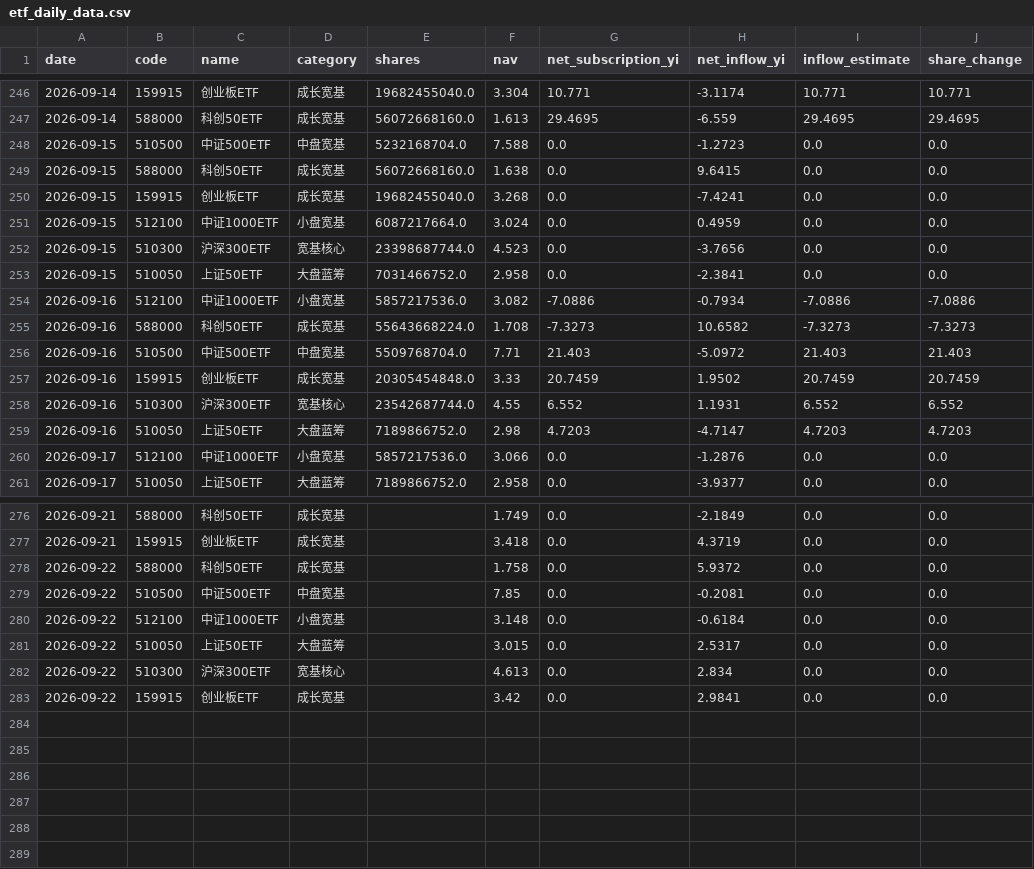
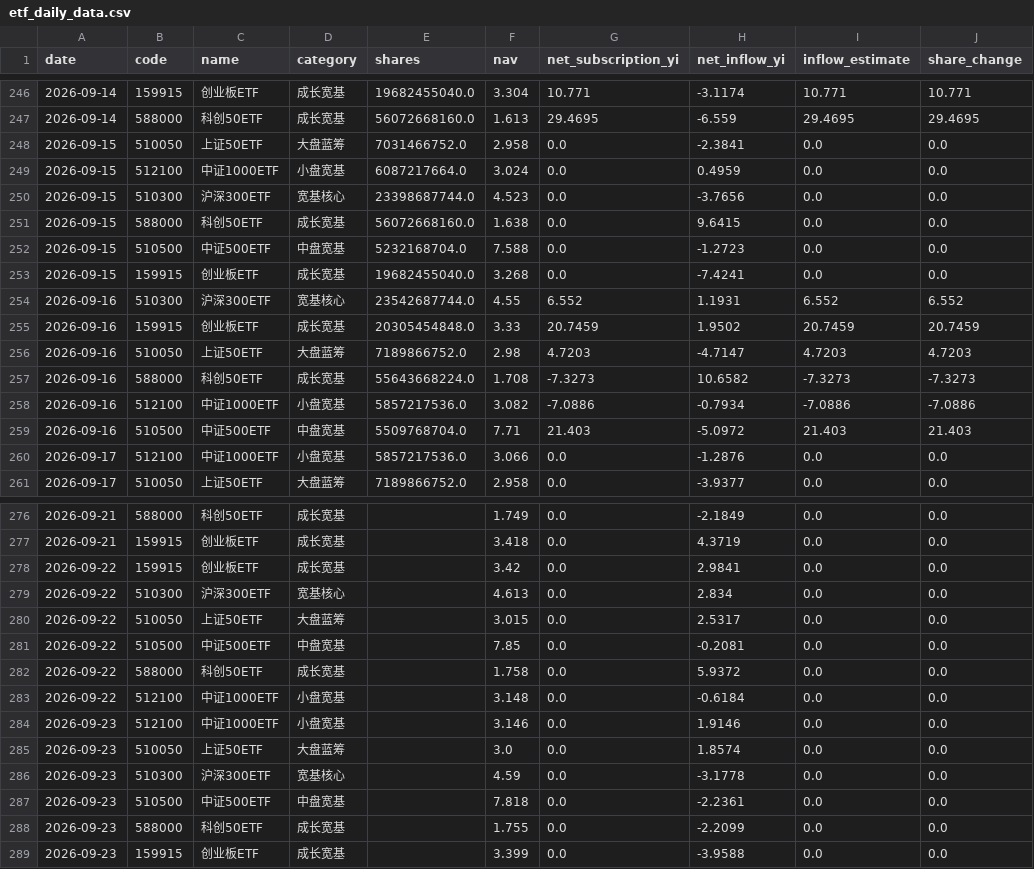
Before and after one commit to moregun/gov-invest-monitor, a CSV file: data/etf_daily_data.csv, drawn as a sheet; only a part is shown, gaps mark what is left out; the diff covers the shown part only.

```diff
--- a/data/etf_daily_data.csv
+++ b/data/etf_daily_data.csv
@@ -247,14 +247,14 @@
 2026-09-14,588000,科创50ETF,成长宽基,56072668160.0,1.613,29.4695,-6.559,29.4695,29.4695
-2026-09-15,510500,中证500ETF,中盘宽基,5232168704.0,7.588,0.0,-1.2723,0.0,0.0
-2026-09-15,588000,科创50ETF,成长宽基,56072668160.0,1.638,0.0,9.6415,0.0,0.0
-2026-09-15,159915,创业板ETF,成长宽基,19682455040.0,3.268,0.0,-7.4241,0.0,0.0
+2026-09-15,510050,上证50ETF,大盘蓝筹,7031466752.0,2.958,0.0,-2.3841,0.0,0.0
 2026-09-15,512100,中证1000ETF,小盘宽基,6087217664.0,3.024,0.0,0.4959,0.0,0.0
 2026-09-15,510300,沪深300ETF,宽基核心,23398687744.0,4.523,0.0,-3.7656,0.0,0.0
-2026-09-15,510050,上证50ETF,大盘蓝筹,7031466752.0,2.958,0.0,-2.3841,0.0,0.0
+2026-09-15,588000,科创50ETF,成长宽基,56072668160.0,1.638,0.0,9.6415,0.0,0.0
+2026-09-15,510500,中证500ETF,中盘宽基,5232168704.0,7.588,0.0,-1.2723,0.0,0.0
+2026-09-15,159915,创业板ETF,成长宽基,19682455040.0,3.268,0.0,-7.4241,0.0,0.0
+2026-09-16,510300,沪深300ETF,宽基核心,23542687744.0,4.55,6.552,1.1931,6.552,6.552
+2026-09-16,159915,创业板ETF,成长宽基,20305454848.0,3.33,20.7459,1.9502,20.7459,20.7459
+2026-09-16,510050,上证50ETF,大盘蓝筹,7189866752.0,2.98,4.7203,-4.7147,4.7203,4.7203
+2026-09-16,588000,科创50ETF,成长宽基,55643668224.0,1.708,-7.3273,10.6582,-7.3273,-7.3273
 2026-09-16,512100,中证1000ETF,小盘宽基,5857217536.0,3.082,-7.0886,-0.7934,-7.0886,-7.0886
-2026-09-16,588000,科创50ETF,成长宽基,55643668224.0,1.708,-7.3273,10.6582,-7.3273,-7.3273
 2026-09-16,510500,中证500ETF,中盘宽基,5509768704.0,7.71,21.403,-5.0972,21.403,21.403
-2026-09-16,159915,创业板ETF,成长宽基,20305454848.0,3.33,20.7459,1.9502,20.7459,20.7459
-2026-09-16,510300,沪深300ETF,宽基核心,23542687744.0,4.55,6.552,1.1931,6.552,6.552
-2026-09-16,510050,上证50ETF,大盘蓝筹,7189866752.0,2.98,4.7203,-4.7147,4.7203,4.7203
 2026-09-17,512100,中证1000ETF,小盘宽基,5857217536.0,3.066,0.0,-1.2876,0.0,0.0
@@ -277,7 +277,13 @@
 2026-09-21,159915,创业板ETF,成长宽基,,3.418,0.0,4.3719,0.0,0.0
+2026-09-22,159915,创业板ETF,成长宽基,,3.42,0.0,2.9841,0.0,0.0
+2026-09-22,510300,沪深300ETF,宽基核心,,4.613,0.0,2.834,0.0,0.0
+2026-09-22,510050,上证50ETF,大盘蓝筹,,3.015,0.0,2.5317,0.0,0.0
+2026-09-22,510500,中证500ETF,中盘宽基,,7.85,0.0,-0.2081,0.0,0.0
 2026-09-22,588000,科创50ETF,成长宽基,,1.758,0.0,5.9372,0.0,0.0
-2026-09-22,510500,中证500ETF,中盘宽基,,7.85,0.0,-0.2081,0.0,0.0
 2026-09-22,512100,中证1000ETF,小盘宽基,,3.148,0.0,-0.6184,0.0,0.0
-2026-09-22,510050,上证50ETF,大盘蓝筹,,3.015,0.0,2.5317,0.0,0.0
-2026-09-22,510300,沪深300ETF,宽基核心,,4.613,0.0,2.834,0.0,0.0
-2026-09-22,159915,创业板ETF,成长宽基,,3.42,0.0,2.9841,0.0,0.0
+2026-09-23,512100,中证1000ETF,小盘宽基,,3.146,0.0,1.9146,0.0,0.0
+2026-09-23,510050,上证50ETF,大盘蓝筹,,3.0,0.0,1.8574,0.0,0.0
+2026-09-23,510300,沪深300ETF,宽基核心,,4.59,0.0,-3.1778,0.0,0.0
+2026-09-23,510500,中证500ETF,中盘宽基,,7.818,0.0,-2.2361,0.0,0.0
+2026-09-23,588000,科创50ETF,成长宽基,,1.755,0.0,-2.2099,0.0,0.0
+2026-09-23,159915,创业板ETF,成长宽基,,3.399,0.0,-3.9588,0.0,0.0
```
Also changed, not shown: 80 moved rows elsewhere in this file, 2 other files.
